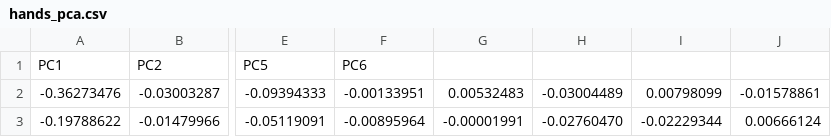
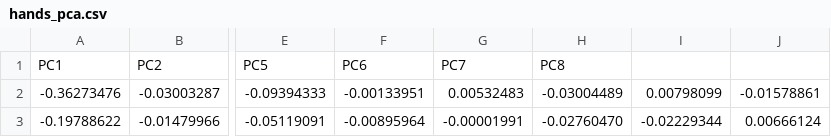
Before and after one commit to MigleSur/miglesur.github.io, a CSV file: hands_pca.csv, drawn as a sheet; only a part is shown, gaps mark what is left out; the diff names each change by its address in the sheet, - before the commit and + after, or states it on an @@ line.

```diff
--- a/hands_pca.csv
+++ b/hands_pca.csv
-G1: (empty)
+G1: PC7
-H1: (empty)
+H1: PC8
```
Also changed, not shown: 2 other files.
